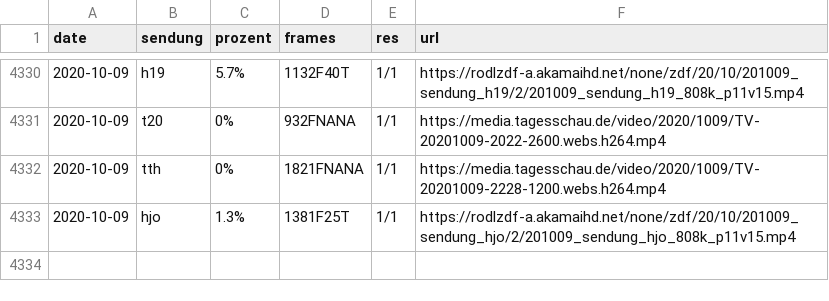
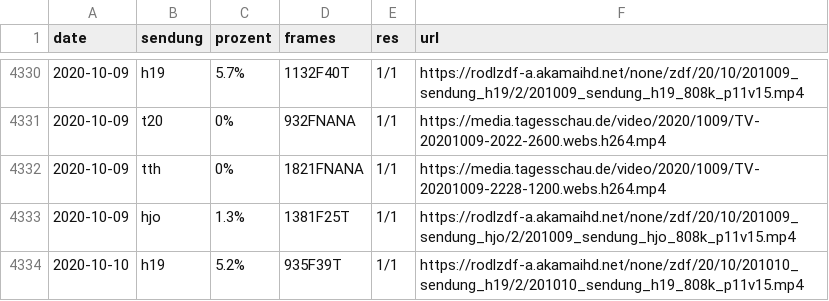
Before and after one commit to georoen/standbildNews, a CSV file: Logfile.csv, drawn as a sheet; only a part is shown, gaps mark what is left out; the diff names each change by its address in the sheet, - before the commit and + after, or states it on an @@ line.

Commit message:
h19 2020-10-10

```diff
--- a/Logfile.csv
+++ b/Logfile.csv
+row 4334: 2020-10-10 | h19 | 5.2% | 935F39T | 1/1 | https://rodlzdf-a.akamaihd.net/none/zdf/20/10/201010_sendung_h19/2/201010_sendung_h19_808k_p11v15.mp4
```
